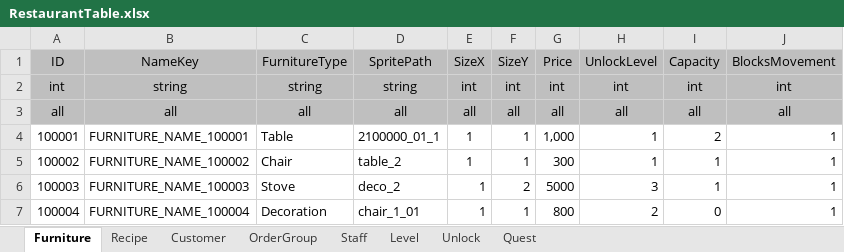
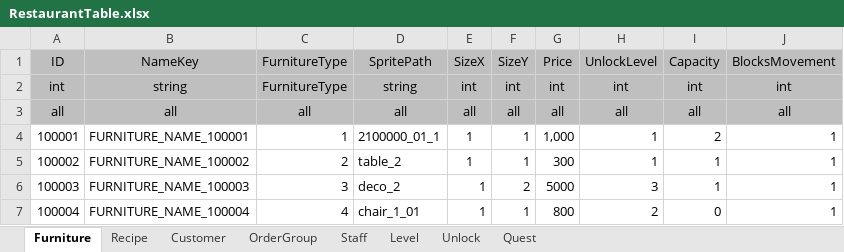
Before and after one commit to david0305mc/TileSystem, an Excel workbook: ExcelTable/RestaurantTable.xlsx, sheet Furniture, drawn as a sheet; values as stored, in another font and other column widths than the file's, no borders; conditional formats not drawn; the diff names each change by its address in the sheet, - before the commit and + after, or states it on an @@ line.

```diff
--- a/ExcelTable/RestaurantTable.xlsx (sheet Furniture)
+++ b/ExcelTable/RestaurantTable.xlsx (sheet Furniture)
-C2: string
+C2: FurnitureType
-C4: Table
+C4: 1
-C5: Chair
+C5: 2
-C6: Stove
+C6: 3
-C7: Decoration
+C7: 4
```
Also changed, not shown: ExcelTable/Enum.xlsx, 4 other files.
